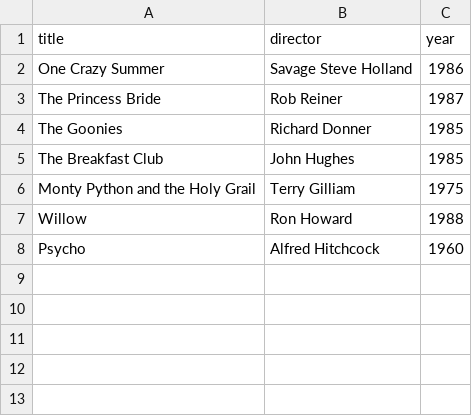
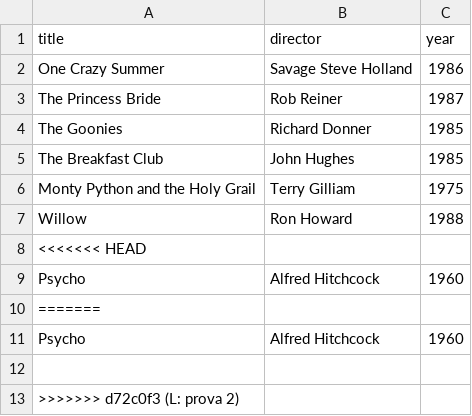
Before and after one commit to holyyeti/webflyx, a CSV file: classics.csv, drawn as a sheet.

Commit message:
L: prova 2

```diff
--- a/classics.csv
+++ b/classics.csv
@@ -7,2 +7,7 @@ Monty Python and the Holy Grail, Terry Gilliam, 1975
 Willow, Ron Howard, 1988
+<<<<<<< HEAD
 Psycho, Alfred Hitchcock, 1960
+=======
+Psycho, Alfred Hitchcock, 1960
+
+>>>>>>> d72c0f3 (L: prova 2)
```
